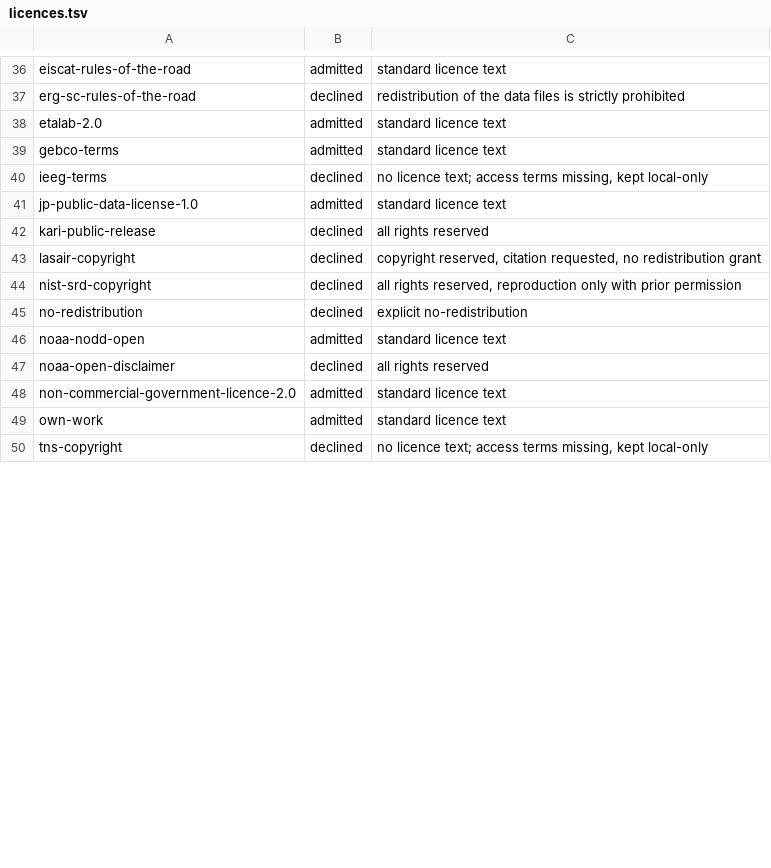
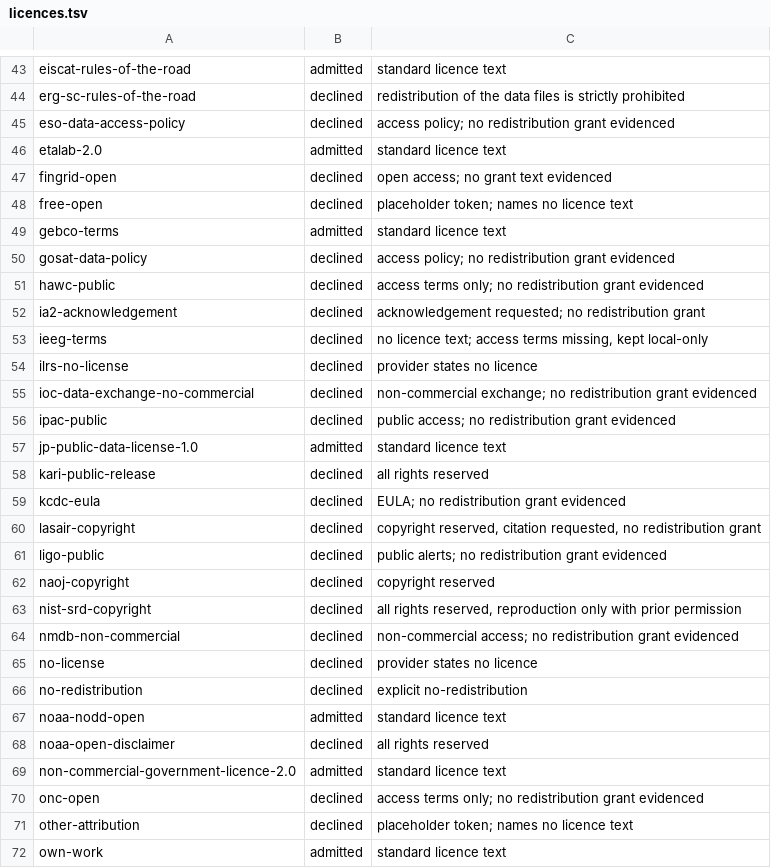
Before and after one commit to omegaflow/omegaflow, a TSV file: src/archivar/licences.tsv, drawn as a sheet; only a part is shown, gaps mark what is left out; the shorter side is filled out with more unchanged rows; the diff covers the shown part only.

Commit message:
licences: no token stays unjudged — the remaining 24 are declined on the project's first decline ground (no licence evidenced: placeholder token, acknowledgement only, access terms without a redistribution grant); 76 judged, 39 admitted / 37 declined, every one of the 2857 blocks now carries a verdict

```diff
--- a/src/archivar/licences.tsv
+++ b/src/archivar/licences.tsv
@@ -37,9 +44,23 @@ eiscat-rules-of-the-road	admitted	standard licence text
 erg-sc-rules-of-the-road	declined	redistribution of the data files is strictly prohibited
+eso-data-access-policy	declined	access policy; no redistribution grant evidenced
 etalab-2.0	admitted	standard licence text
+fingrid-open	declined	open access; no grant text evidenced
+free-open	declined	placeholder token; names no licence text
 gebco-terms	admitted	standard licence text
+gosat-data-policy	declined	access policy; no redistribution grant evidenced
+hawc-public	declined	access terms only; no redistribution grant evidenced
+ia2-acknowledgement	declined	acknowledgement requested; no redistribution grant
 ieeg-terms	declined	no licence text; access terms missing, kept local-only
+ilrs-no-license	declined	provider states no licence
+ioc-data-exchange-no-commercial	declined	non-commercial exchange; no redistribution grant evidenced
+ipac-public	declined	public access; no redistribution grant evidenced
 jp-public-data-license-1.0	admitted	standard licence text
 kari-public-release	declined	all rights reserved
+kcdc-eula	declined	EULA; no redistribution grant evidenced
 lasair-copyright	declined	copyright reserved, citation requested, no redistribution grant
+ligo-public	declined	public alerts; no redistribution grant evidenced
+naoj-copyright	declined	copyright reserved
 nist-srd-copyright	declined	all rights reserved, reproduction only with prior permission
+nmdb-non-commercial	declined	non-commercial access; no redistribution grant evidenced
+no-license	declined	provider states no licence
 no-redistribution	declined	explicit no-redistribution
@@ -48,2 +69,4 @@ noaa-open-disclaimer	declined	all rights reserved
 non-commercial-government-licence-2.0	admitted	standard licence text
+onc-open	declined	access terms only; no redistribution grant evidenced
+other-attribution	declined	placeholder token; names no licence text
 own-work	admitted	standard licence text
```
Also changed, not shown: 8 added rows and 1 moved row elsewhere in this file.
